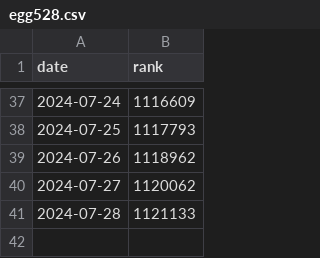
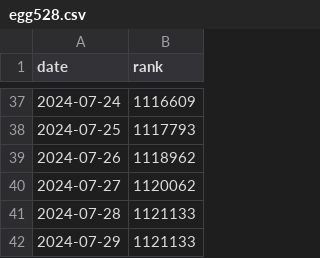
Before and after one commit to egg528/leetcode-rank-tracker, a CSV file: tracker/output/egg528.csv, drawn as a sheet; only a part is shown, gaps mark what is left out.

Commit message:
docs: update leetcode rank

```diff
--- a/tracker/output/egg528.csv
+++ b/tracker/output/egg528.csv
@@ -41 +41,2 @@ date,rank
 2024-07-28,1121133
+2024-07-29,1121133
```
Also changed, not shown: 1 other file.
